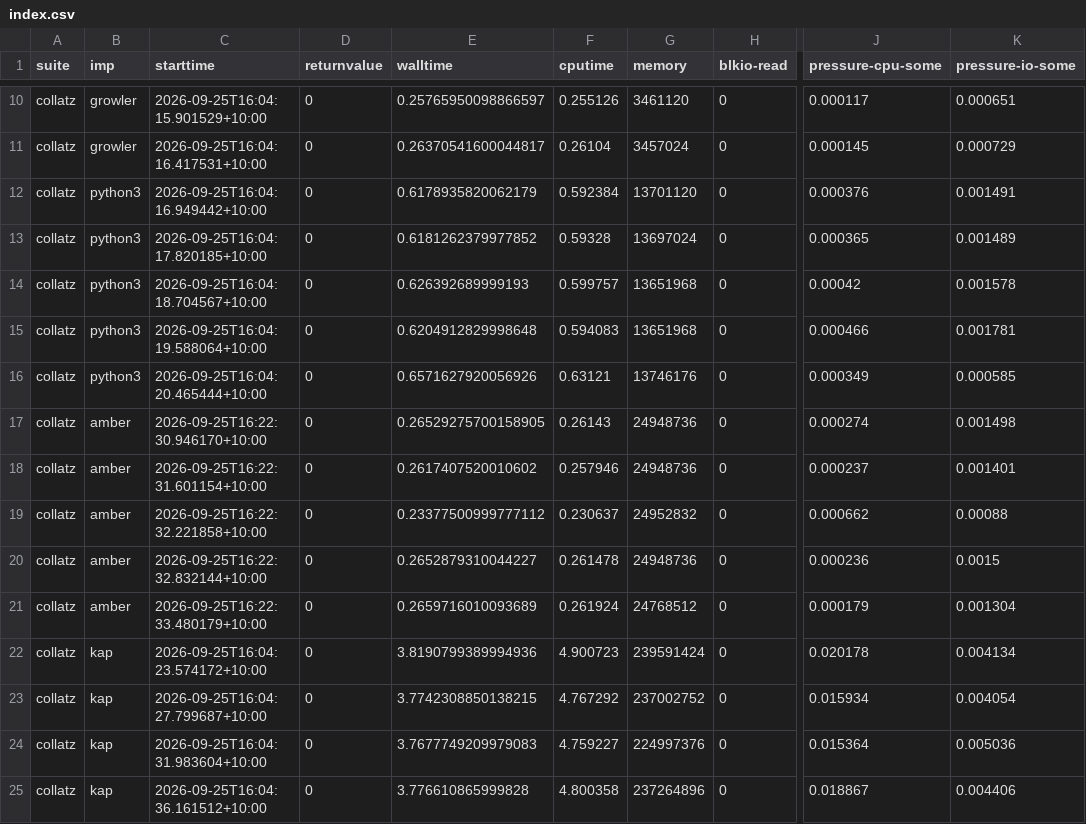
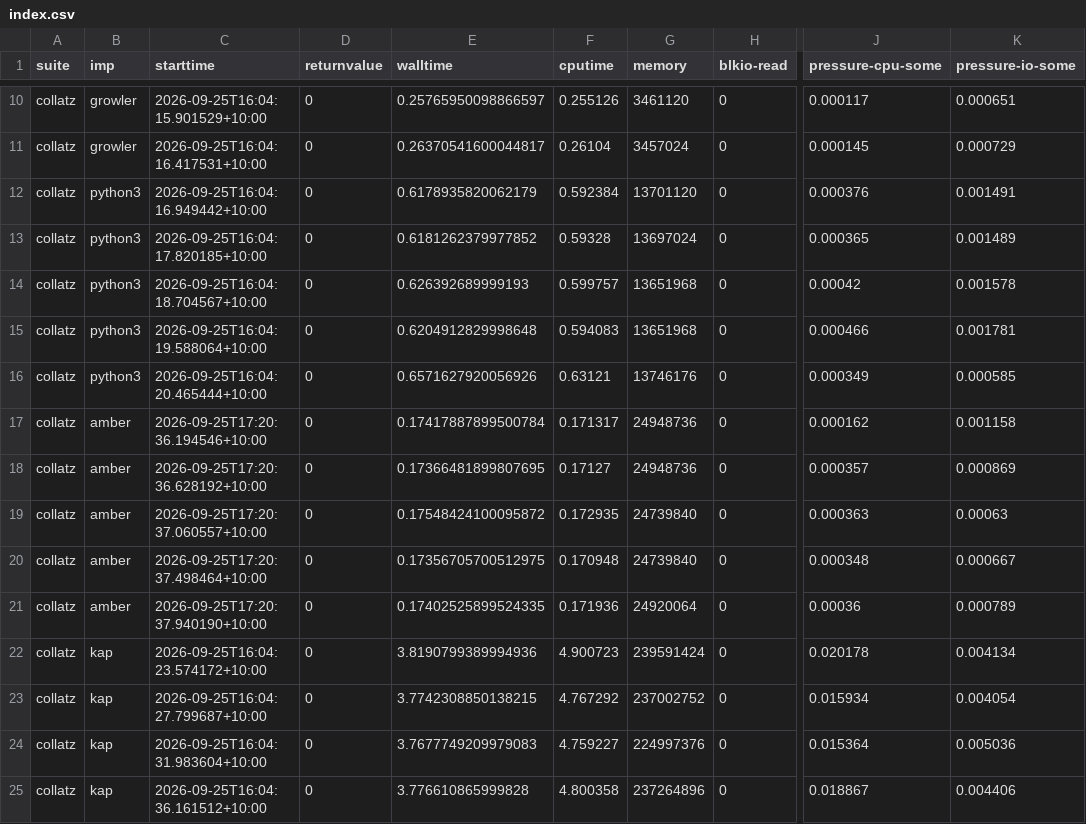
Before and after one commit to effbiae/bench, a CSV file: index.csv, drawn as a sheet; only a part is shown, gaps mark what is left out; the diff names each change by its address in the sheet, - before the commit and + after, or states it on an @@ line.

```diff
--- a/index.csv
+++ b/index.csv
-C17 (starttime): 2026-09-25T16:22:30.946170+10:00
+C17 (starttime): 2026-09-25T17:20:36.194546+10:00
-E17 (walltime): 0.26529275700158905
+E17 (walltime): 0.17417887899500784
-F17 (cputime): 0.26143
+F17 (cputime): 0.171317
-J17 (pressure-cpu-some): 0.000274
+J17 (pressure-cpu-some): 0.000162
-K17 (pressure-io-some): 0.001498
+K17 (pressure-io-some): 0.001158
-C18 (starttime): 2026-09-25T16:22:31.601154+10:00
+C18 (starttime): 2026-09-25T17:20:36.628192+10:00
-E18 (walltime): 0.2617407520010602
+E18 (walltime): 0.17366481899807695
-F18 (cputime): 0.257946
+F18 (cputime): 0.17127
-J18 (pressure-cpu-some): 0.000237
+J18 (pressure-cpu-some): 0.000357
-K18 (pressure-io-some): 0.001401
+K18 (pressure-io-some): 0.000869
-C19 (starttime): 2026-09-25T16:22:32.221858+10:00
+C19 (starttime): 2026-09-25T17:20:37.060557+10:00
-E19 (walltime): 0.23377500999777112
+E19 (walltime): 0.17548424100095872
-F19 (cputime): 0.230637
+F19 (cputime): 0.172935
-G19 (memory): 24952832
+G19 (memory): 24739840
-J19 (pressure-cpu-some): 0.000662
+J19 (pressure-cpu-some): 0.000363
-K19 (pressure-io-some): 0.00088
+K19 (pressure-io-some): 0.00063
-C20 (starttime): 2026-09-25T16:22:32.832144+10:00
+C20 (starttime): 2026-09-25T17:20:37.498464+10:00
-E20 (walltime): 0.2652879310044227
+E20 (walltime): 0.17356705700512975
-F20 (cputime): 0.261478
+F20 (cputime): 0.170948
-G20 (memory): 24948736
+G20 (memory): 24739840
-J20 (pressure-cpu-some): 0.000236
+J20 (pressure-cpu-some): 0.000348
-K20 (pressure-io-some): 0.0015
+K20 (pressure-io-some): 0.000667
-C21 (starttime): 2026-09-25T16:22:33.480179+10:00
+C21 (starttime): 2026-09-25T17:20:37.940190+10:00
-E21 (walltime): 0.2659716010093689
+E21 (walltime): 0.17402525899524335
-F21 (cputime): 0.261924
+F21 (cputime): 0.171936
-G21 (memory): 24768512
+G21 (memory): 24920064
-J21 (pressure-cpu-some): 0.000179
+J21 (pressure-cpu-some): 0.00036
-K21 (pressure-io-some): 0.001304
+K21 (pressure-io-some): 0.000789
```
Also changed, not shown: 3 other files.
